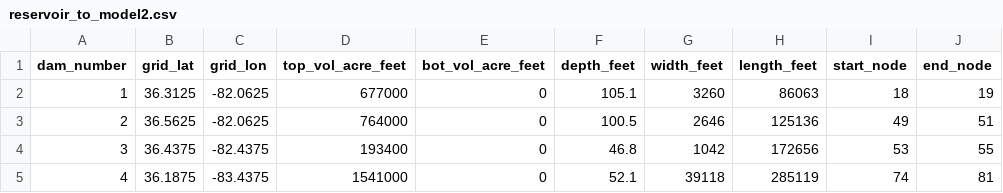
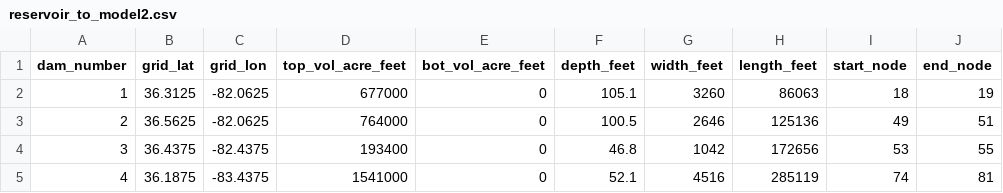
Before and after one commit to UW-Hydro/RBM, a CSV file: tools/cfg/reservoir_to_model2.csv, drawn as a sheet.

Commit message:
updated code with correct depth and width unit conversions

```diff
--- a/tools/cfg/reservoir_to_model2.csv
+++ b/tools/cfg/reservoir_to_model2.csv
@@ -4,2 +4,2 @@ dam_number,grid_lat,grid_lon,top_vol_acre_feet,bot_vol_acre_feet,depth_feet,widt
 3,36.4375,-82.4375,193400,0,46.8,1042, 172656, 53,  55
-4,36.1875,-83.4375, 1541000,0,52.1,39118, 285119, 74, 81
+4,36.1875,-83.4375, 1541000,0,52.1,4516, 285119, 74, 81
```
Also changed, not shown: 3 other files.
